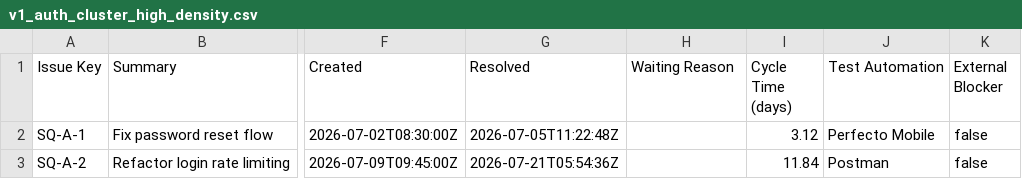
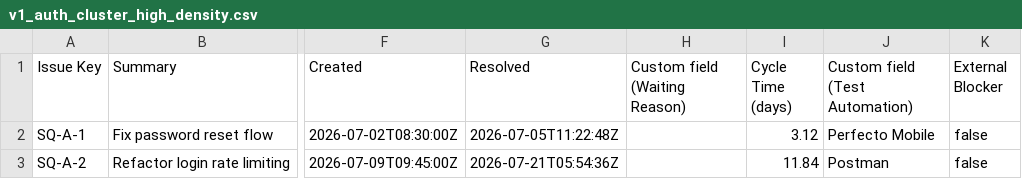
Before and after one commit to kirschilan/blocker-generator, a CSV file: data/v1_auth_cluster_high_density.csv, drawn as a sheet; only a part is shown, gaps mark what is left out; the diff names each change by its address in the sheet, - before the commit and + after, or states it on an @@ line.

```diff
--- a/data/v1_auth_cluster_high_density.csv
+++ b/data/v1_auth_cluster_high_density.csv
-H1: Waiting Reason
+H1: Custom field (Waiting Reason)
-J1: Test Automation
+J1: Custom field (Test Automation)
```
Also changed, not shown: 4 other files.
